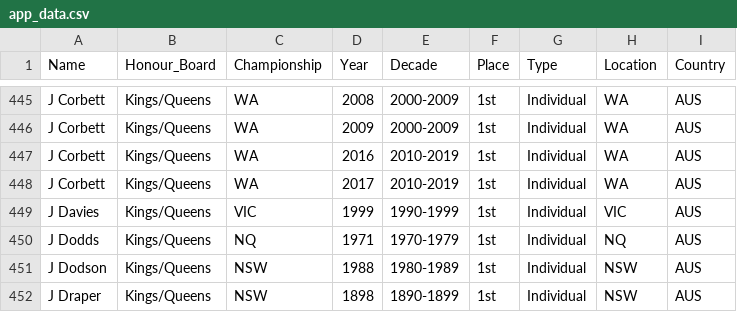
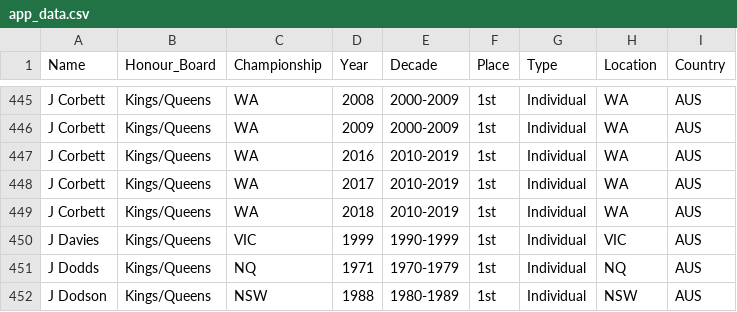
Before and after one commit to Trentham3269/shinyHonourBoard, a CSV file: data/app_data.csv, drawn as a sheet; only a part is shown, gaps mark what is left out; the shorter side is filled out with more unchanged rows.

Commit message:
Update with WA data and remove pie chart from year view

```diff
--- a/data/app_data.csv
+++ b/data/app_data.csv
@@ -448,2 +448,3 @@ J Corbett,Kings/Queens,WA,2016,2010-2019,1st,Individual,WA,AUS
 J Corbett,Kings/Queens,WA,2017,2010-2019,1st,Individual,WA,AUS
+J Corbett,Kings/Queens,WA,2018,2010-2019,1st,Individual,WA,AUS
 J Davies,Kings/Queens,VIC,1999,1990-1999,1st,Individual,VIC,AUS
```
Also changed, not shown: 2 other files.
